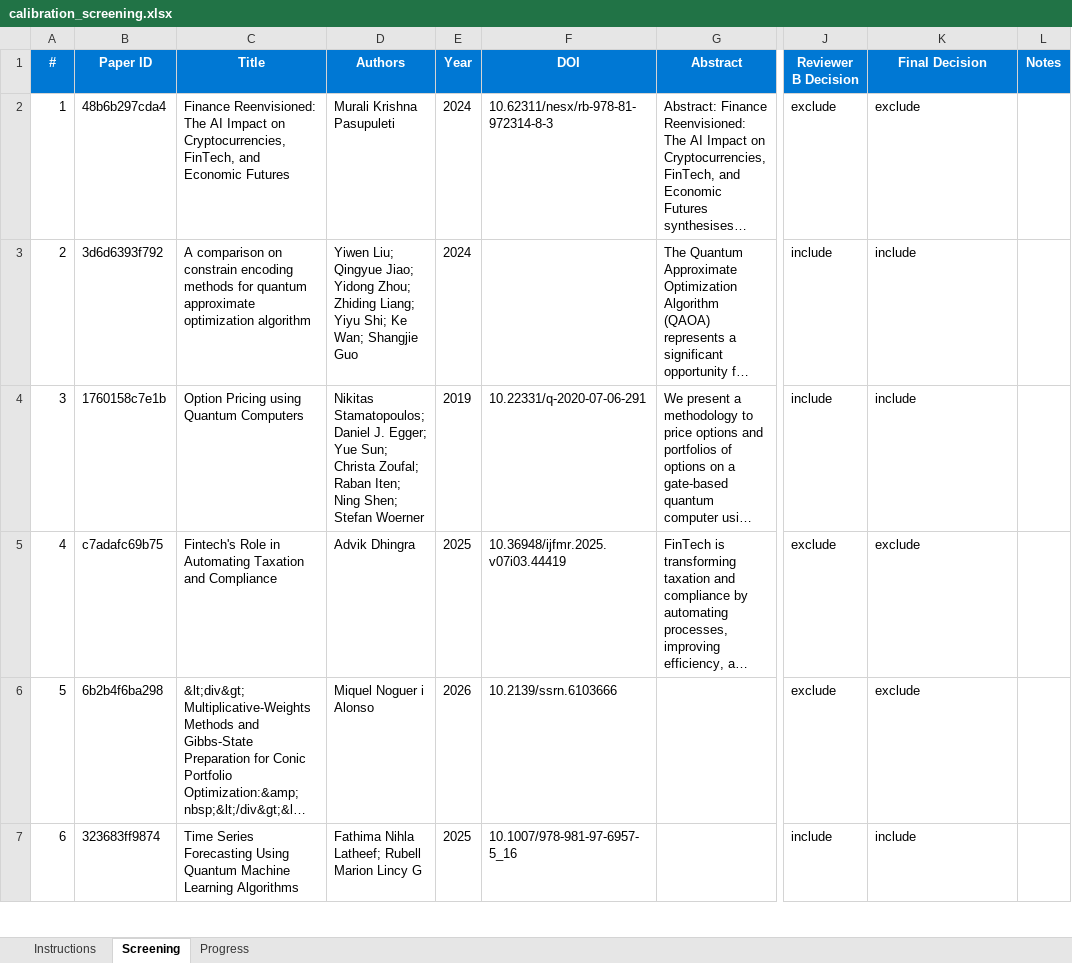
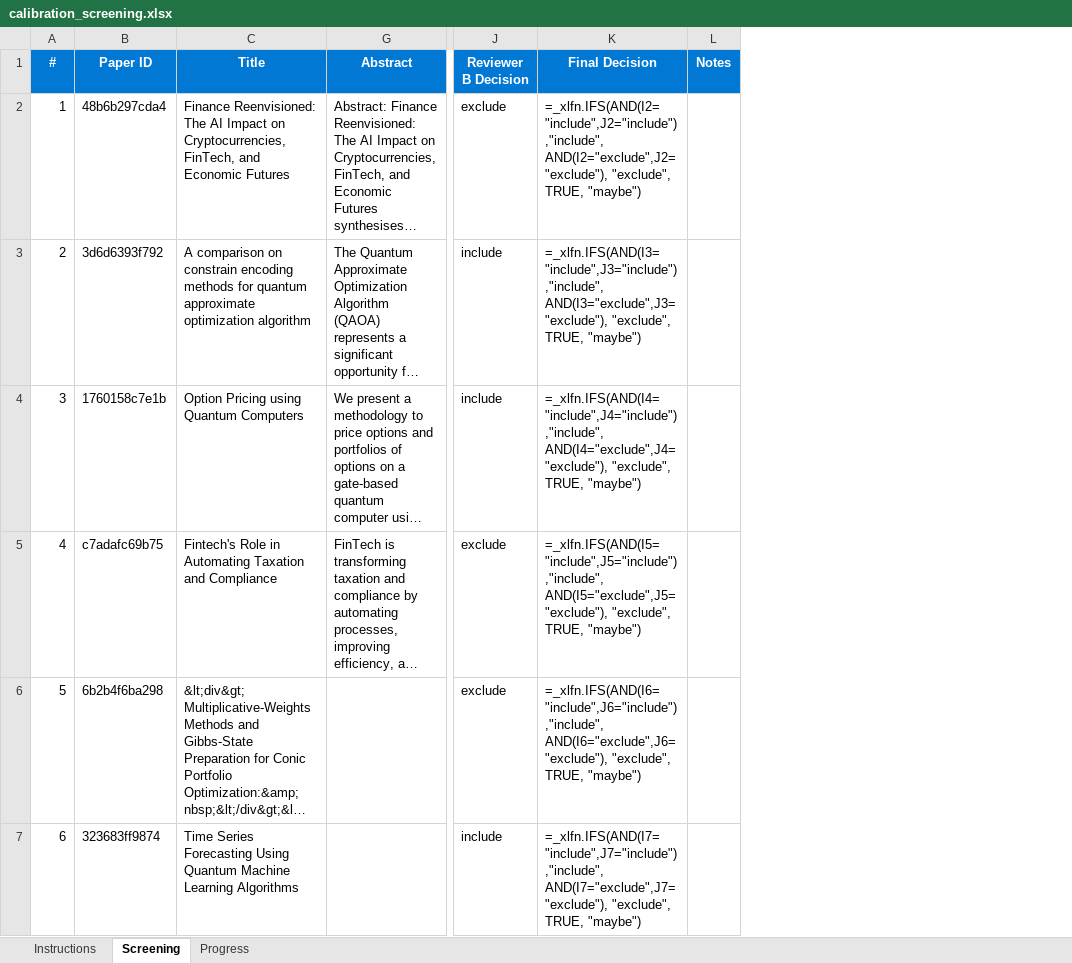
Before and after one commit to vallahrich/quantum-finance-slr, an Excel workbook: 05_screening/calibration_screening.xlsx, sheet Screening, drawn as a sheet; only a part is shown, gaps mark what is left out; long unchanged cells end in …; values as stored, in another font and other column widths than the file's, no borders; formulas without a stored value are shown as written; conditional formats not drawn; the diff covers the shown part only; the diff names each change by its address in the sheet, - before the commit and + after, or states it on an @@ line.

```diff
--- a/05_screening/calibration_screening.xlsx (sheet Screening)
+++ b/05_screening/calibration_screening.xlsx (sheet Screening)
@@ column D (Authors) hidden, rows 2-7: Murali Krishna Pasupuleti | Yiwen Liu; Qingyue Jiao; Yidong Zhou; Zhiding Liang; Yiyu Shi; Ke Wan; Shangjie Guo | Nikitas Stamatopoulos; Daniel J. Egger; Yue Sun; Christa Zoufal; Raban Iten; Ning Shen; Stefan Woerner | Advik Dhingra | Miquel Noguer i Alonso | Fathima Nihla Latheef; Rubell Marion Lincy G @@
@@ column E (Year) hidden, rows 2-7: 2024 | 2024 | 2019 | 2025 | 2026 | 2025 @@
@@ column F (DOI) hidden, rows 2-7: 10.62311/nesx/rb-978-81-972314-8-3 |  | 10.22331/q-2020-07-06-291 | 10.36948/ijfmr.2025.v07i03.44419 | 10.2139/ssrn.6103666 | 10.1007/978-981-97-6957-5_16 @@
-K2 (Final Decision): exclude
+K2 (Final Decision): =_xlfn.IFS(AND(I2="include",J2="include"),"include", AND(I2="exclude",J2="exclude"), "exclude", TRUE, "maybe")
-K3 (Final Decision): include
+K3 (Final Decision): =_xlfn.IFS(AND(I3="include",J3="include"),"include", AND(I3="exclude",J3="exclude"), "exclude", TRUE, "maybe")
-K4 (Final Decision): include
+K4 (Final Decision): =_xlfn.IFS(AND(I4="include",J4="include"),"include", AND(I4="exclude",J4="exclude"), "exclude", TRUE, "maybe")
-K5 (Final Decision): exclude
+K5 (Final Decision): =_xlfn.IFS(AND(I5="include",J5="include"),"include", AND(I5="exclude",J5="exclude"), "exclude", TRUE, "maybe")
-K6 (Final Decision): exclude
+K6 (Final Decision): =_xlfn.IFS(AND(I6="include",J6="include"),"include", AND(I6="exclude",J6="exclude"), "exclude", TRUE, "maybe")
-K7 (Final Decision): include
+K7 (Final Decision): =_xlfn.IFS(AND(I7="include",J7="include"),"include", AND(I7="exclude",J7="exclude"), "exclude", TRUE, "maybe")
```
Also changed, not shown: 150 edited cells elsewhere in this sheet, sheet Progress, formulas that keep their value, hidden cells, 05_screening/validation_screening.xlsx, 26 other files.
